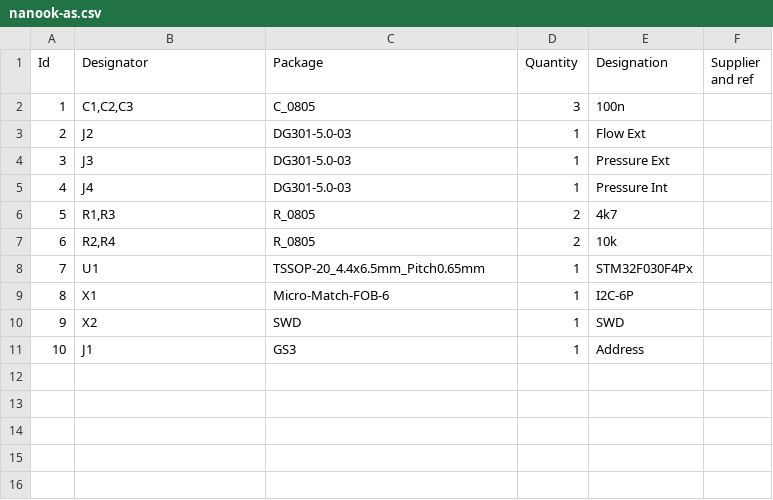
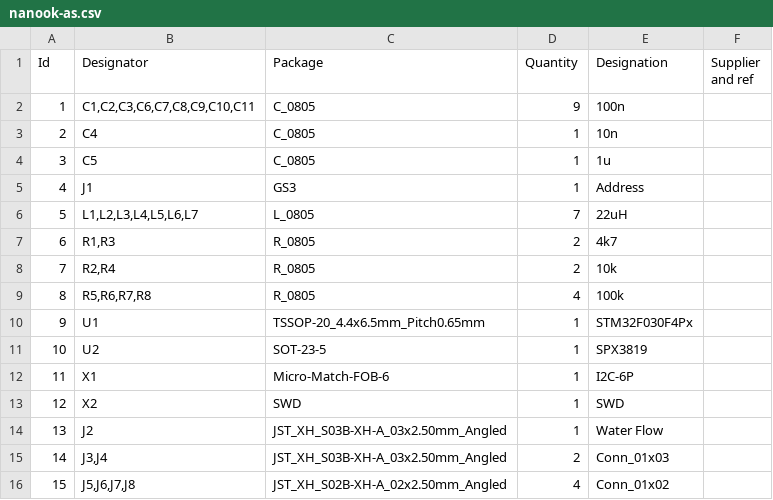
Before and after one commit to burgrp/nanook-as, a CSV file: board/nanook-as.csv, drawn as a sheet; removed rows and columns are numbered as before the commit, all else as after; the diff names each change by its address in the sheet, - before the commit and + after, or states it on an @@ line.

```diff
--- a/board/nanook-as.csv
+++ b/board/nanook-as.csv
-B2 (Designator): C1,C2,C3
+B2 (Designator): C1,C2,C3,C6,C7,C8,C9,C10,C11
-D2 (Quantity): 3
+D2 (Quantity): 9
-row 3: 2 | J2 | DG301-5.0-03 | 1 | Flow Ext
-row 4: 3 | J3 | DG301-5.0-03 | 1 | Pressure Ext
-row 5: 4 | J4 | DG301-5.0-03 | 1 | Pressure Int
+row 3: 2 | C4 | C_0805 | 1 | 10n
+row 4: 3 | C5 | C_0805 | 1 | 1u
@@ row 11 moved to row 5: 4 @@
+row 6: 5 | L1,L2,L3,L4,L5,L6,L7 | L_0805 | 7 | 22uH
@@ column A (Id) renumbered between rows 7 and 13 @@
+row 9: 8 | R5,R6,R7,R8 | R_0805 | 4 | 100k
+row 11: 10 | U2 | SOT-23-5 | 1 | SPX3819
+row 14: 13 | J2 | JST_XH_S03B-XH-A_03x2.50mm_Angled | 1 | Water Flow
+row 15: 14 | J3,J4 | JST_XH_S03B-XH-A_03x2.50mm_Angled | 2 | Conn_01x03
+row 16: 15 | J5,J6,J7,J8 | JST_XH_S02B-XH-A_02x2.50mm_Angled | 4 | Conn_01x02
```
Also changed, not shown: 13 other files.
